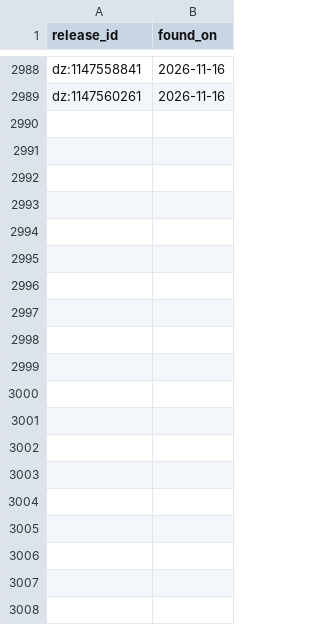
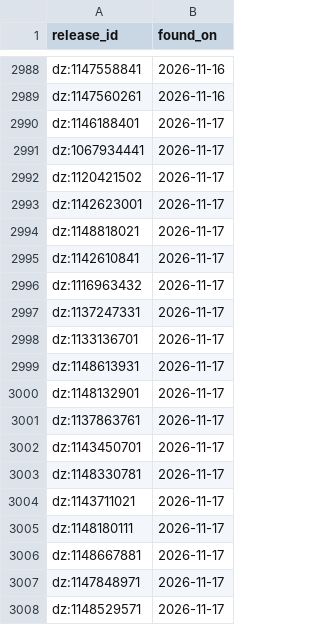
Before and after one commit to lzapffe/new-realeases-playlist, a CSV file: state/seen_releases.csv, drawn as a sheet; only a part is shown, gaps mark what is left out; the diff covers the shown part only; the diff names each change by its address in the sheet, - before the commit and + after, or states it on an @@ line.

```diff
--- a/state/seen_releases.csv
+++ b/state/seen_releases.csv
+row 2990: dz:1146188401 | 2026-11-17
+row 2991: dz:1067934441 | 2026-11-17
+row 2992: dz:1120421502 | 2026-11-17
+row 2993: dz:1142623001 | 2026-11-17
+row 2994: dz:1148818021 | 2026-11-17
+row 2995: dz:1142610841 | 2026-11-17
+row 2996: dz:1116963432 | 2026-11-17
+row 2997: dz:1137247331 | 2026-11-17
+row 2998: dz:1133136701 | 2026-11-17
+row 2999: dz:1148613931 | 2026-11-17
+row 3000: dz:1148132901 | 2026-11-17
+row 3001: dz:1137863761 | 2026-11-17
+row 3002: dz:1143450701 | 2026-11-17
+row 3003: dz:1148330781 | 2026-11-17
+row 3004: dz:1143711021 | 2026-11-17
+row 3005: dz:1148180111 | 2026-11-17
+row 3006: dz:1148667881 | 2026-11-17
+row 3007: dz:1147848971 | 2026-11-17
+row 3008: dz:1148529571 | 2026-11-17
```
Also changed, not shown: 9 added rows elsewhere in this file, state/artists.csv, state/pending_releases.csv, 5 other files.
